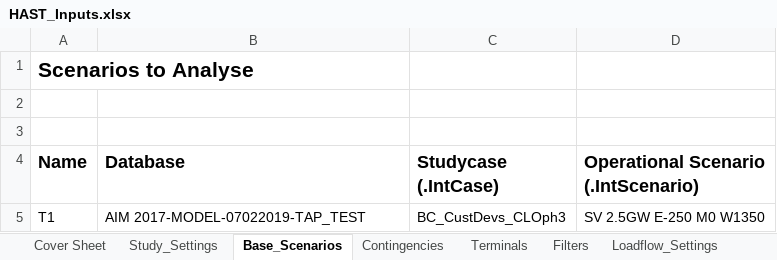
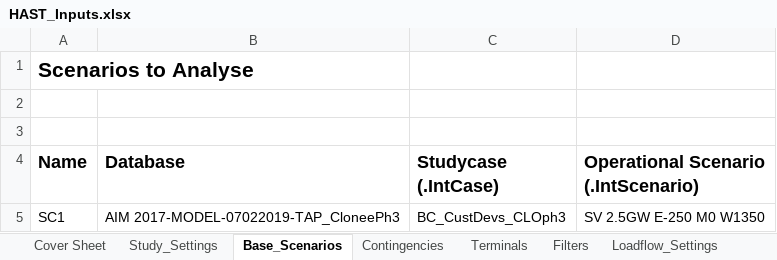
Before and after one commit to NegarShams/JA7896-AEMO_PF_Harmonic_Tool, an Excel workbook: HAST_Inputs.xlsx, sheet Base_Scenarios, drawn as a sheet; values as stored, in another font and other column widths than the file's, no borders; the diff names each change by its address in the sheet, - before the commit and + after, or states it on an @@ line.

```diff
--- a/HAST_Inputs.xlsx (sheet Base_Scenarios)
+++ b/HAST_Inputs.xlsx (sheet Base_Scenarios)
-A5 (Name): T1
+A5 (Name): SC1
-B5 (Database): AIM 2017-MODEL-07022019-TAP_TEST
+B5 (Database): AIM 2017-MODEL-07022019-TAP_CloneePh3
```
Also changed, not shown: sheet Contingencies, sheet Filters, sheet Frequency_Sweep, sheet Study_Settings, 4 other files.
